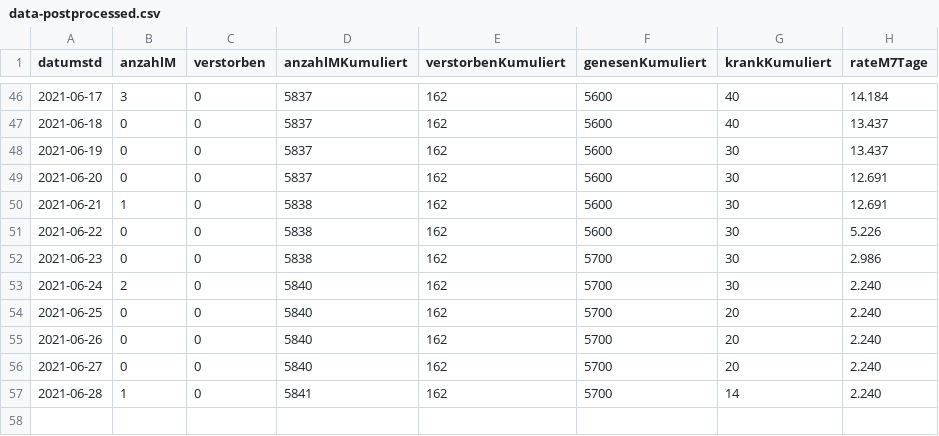
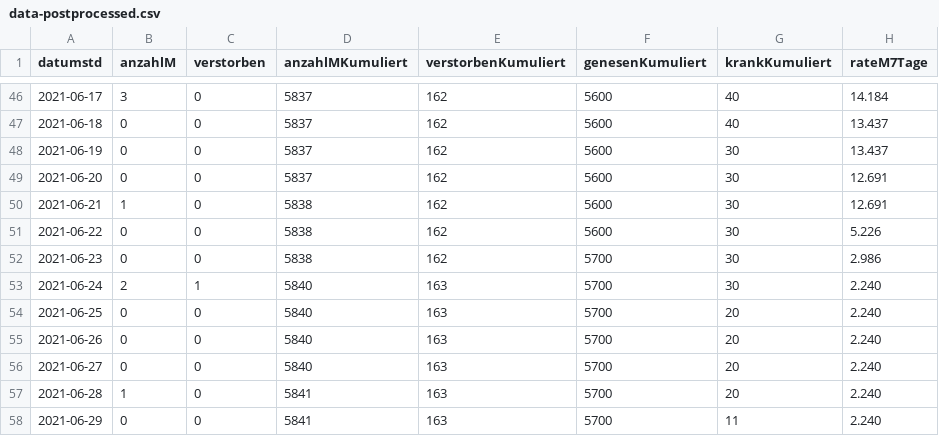
Before and after one commit to solygen/flat-covid19-olpe, a CSV file: data-postprocessed.csv, drawn as a sheet; only a part is shown, gaps mark what is left out.

Commit message:
Flat: latest data (2021-06-30T06:10:35.711Z) {   "date": "2021-06-30T06:10:35.711Z",   "files": [     {       "name": "data-history.csv",       "deltaBytes": 1085,       "source": "https://www.lzg.nrw.de/covid19/daten/covid19_5966.csv"     },     {       "name": "data-postprocessed.csv",       "deltaBytes": 39,       "source": "https://www.lzg.nrw.de/covid19/daten/covid19_5966.csv"     },     {       "name": "data.csv",       "deltaBytes": -3,       "source": "https://www.lzg.nrw.de/covid19/daten/covid19_5966.csv"     }   ] }

```diff
--- a/data-postprocessed.csv
+++ b/data-postprocessed.csv
@@ -52,6 +52,7 @@ datumstd,anzahlM,verstorben,anzahlMKumuliert,verstorbenKumuliert,genesenKumulier
 2021-06-23,0,0,5838,162,5700,30,2.986
-2021-06-24,2,0,5840,162,5700,30,2.240
-2021-06-25,0,0,5840,162,5700,20,2.240
-2021-06-26,0,0,5840,162,5700,20,2.240
-2021-06-27,0,0,5840,162,5700,20,2.240
-2021-06-28,1,0,5841,162,5700,14,2.240
+2021-06-24,2,1,5840,163,5700,30,2.240
+2021-06-25,0,0,5840,163,5700,20,2.240
+2021-06-26,0,0,5840,163,5700,20,2.240
+2021-06-27,0,0,5840,163,5700,20,2.240
+2021-06-28,1,0,5841,163,5700,20,2.240
+2021-06-29,0,0,5841,163,5700,11,2.240
```
Also changed, not shown: data-history.csv, data.csv.
